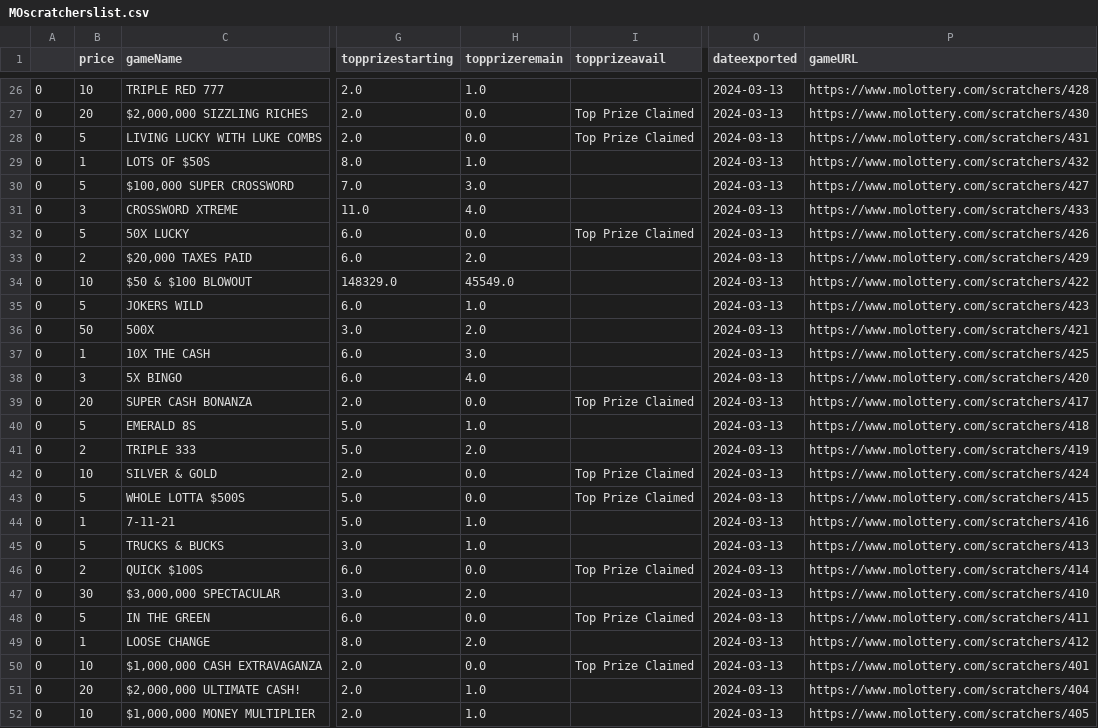
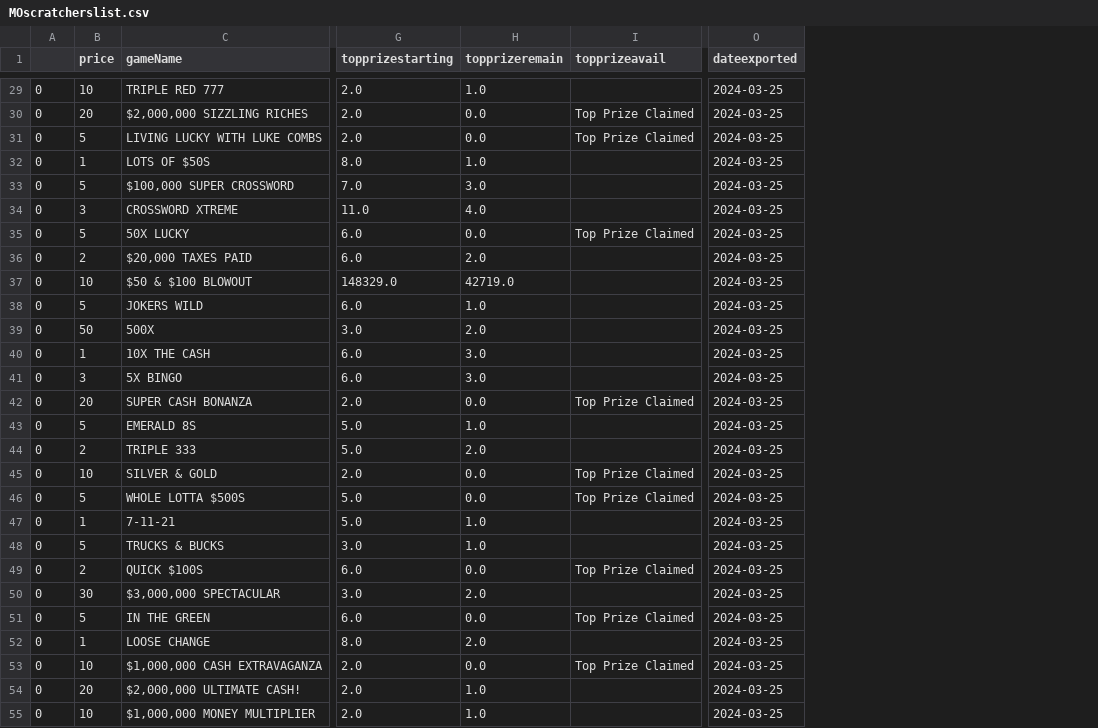
Before and after one commit to DarrenZastruga/scratchersdatapull, a CSV file: MOscratcherslist.csv, drawn as a sheet; only a part is shown, gaps mark what is left out; removed rows and columns are numbered as before the commit, all else as after; the diff covers the shown part only; the diff names each change by its address in the sheet, - before the commit and + after, or states it on an @@ line.

```diff
--- a/MOscratcherslist.csv
+++ b/MOscratcherslist.csv
-column P (gameURL), rows 26-52: https://www.molottery.com/scratchers/428 | https://www.molottery.com/scratchers/430 | https://www.molottery.com/scratchers/431 | https://www.molottery.com/scratchers/432 | https://www.molottery.com/scratchers/427 | https://www.molottery.com/scratchers/433 | https://www.molottery.com/scratchers/426 | https://www.molottery.com/scratchers/429 | https://www.molottery.com/scratchers/422 | https://www.molottery.com/scratchers/423 | https://www.molottery.com/scratchers/421 | https://www.molottery.com/scratchers/425 | https://www.molottery.com/scratchers/420 | https://www.molottery.com/scratchers/417 | https://www.molottery.com/scratchers/418 | https://www.molottery.com/scratchers/419 | https://www.molottery.com/scratchers/424 | https://www.molottery.com/scratchers/415 | https://www.molottery.com/scratchers/416 | https://www.molottery.com/scratchers/413 | https://www.molottery.com/scratchers/414 | https://www.molottery.com/scratchers/410 | https://www.molottery.com/scratchers/411 | https://www.molottery.com/scratchers/412 | https://www.molottery.com/scratchers/401 | https://www.molottery.com/scratchers/404 | https://www.molottery.com/scratchers/405
-O29:O55 (dateexported): 2024-03-13
+O29:O55 (dateexported): 2024-03-25
-H37 (topprizeremain): 45549.0
+H37 (topprizeremain): 42719.0
-H41 (topprizeremain): 4.0
+H41 (topprizeremain): 3.0
```
Also changed, not shown: 4 added rows, 1 removed row and 65 edited cells elsewhere in this file, MOtixlist.csv, 8 other files.
